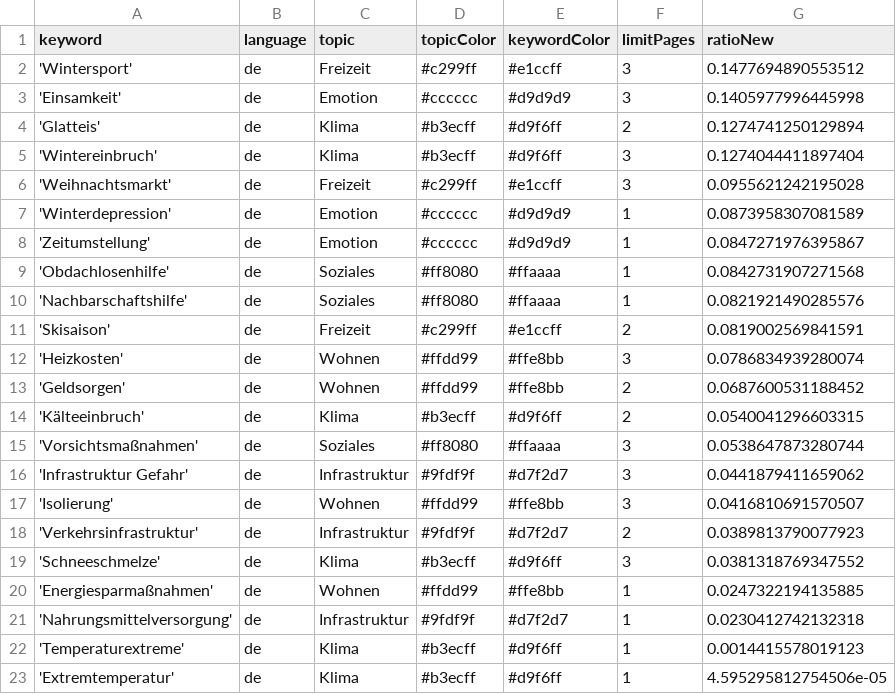
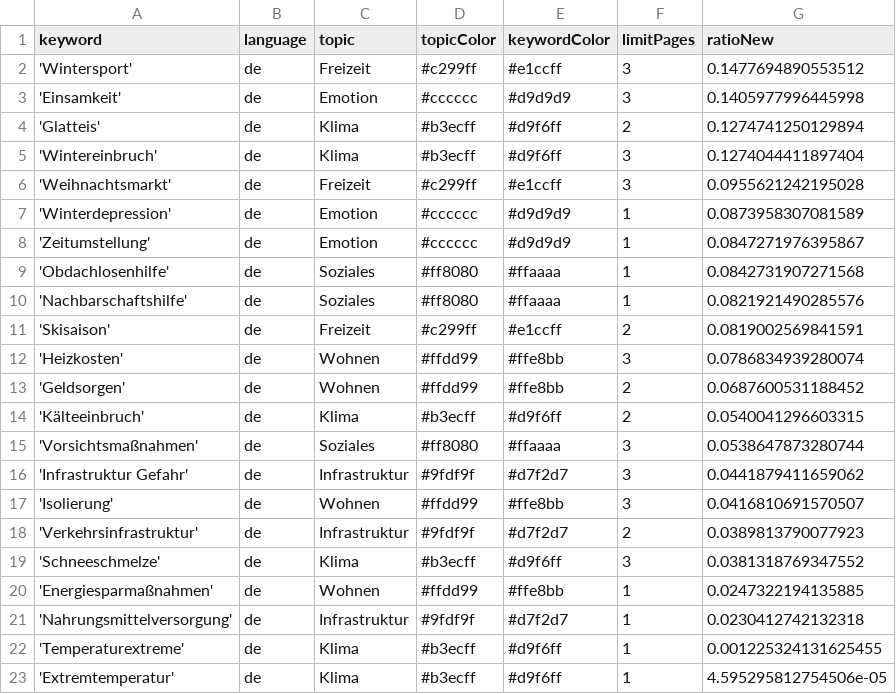
Before and after one commit to hb219-news/winterIsComing2, a CSV file: keywords.csv, drawn as a sheet.

Commit message:
Commit from GitHub Actions (harvest:0.0)

```diff
--- a/keywords.csv
+++ b/keywords.csv
@@ -21,3 +21,3 @@ keyword,language,topic,topicColor,keywordColor,limitPages,ratioNew
 'Nahrungsmittelversorgung',de,Infrastruktur,#9fdf9f,#d7f2d7,1,0.0230412742132318
-'Temperaturextreme',de,Klima,#b3ecff,#d9f6ff,1,0.0014415578019123
+'Temperaturextreme',de,Klima,#b3ecff,#d9f6ff,1,0.001225324131625455
 'Extremtemperatur',de,Klima,#b3ecff,#d9f6ff,1,4.595295812754506e-05
```
